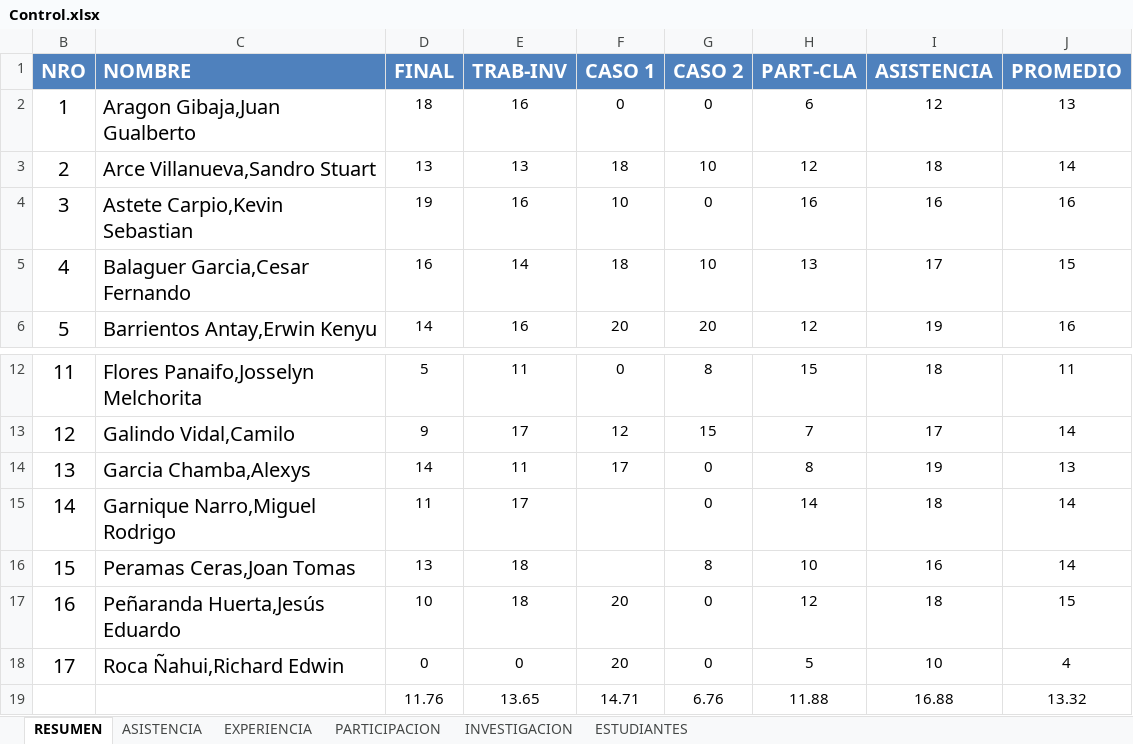
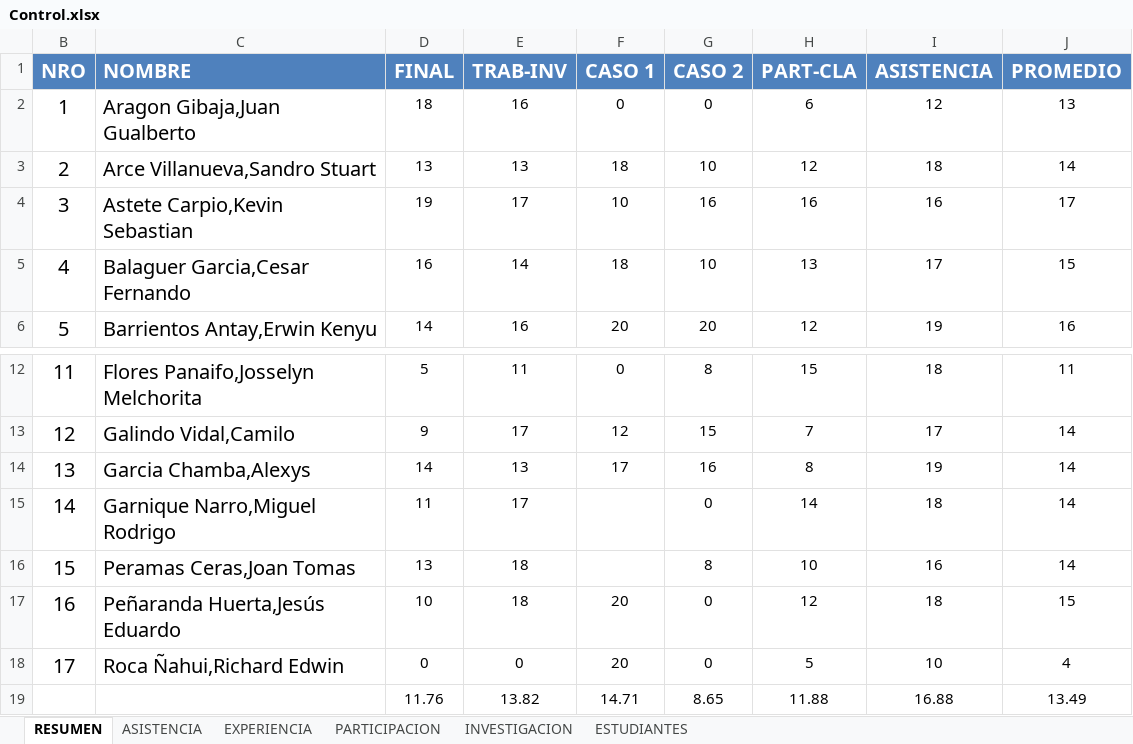
Before and after one commit to gcoronelc/UCS_TDP_2016-6, an Excel workbook: Docs/Control.xlsx, sheet RESUMEN, drawn as a sheet; only a part is shown, gaps mark what is left out; values as stored, in another font and other column widths than the file's, no borders; the diff names each change by its address in the sheet, - before the commit and + after, or states it on an @@ line.

Commit message:
Notas

```diff
--- a/Docs/Control.xlsx (sheet RESUMEN)
+++ b/Docs/Control.xlsx (sheet RESUMEN)
-E4 (TRAB-INV): 16
+E4 (TRAB-INV): 17
-G4 (CASO 2): 0
+G4 (CASO 2): 16
-J4 (PROMEDIO): 16
+J4 (PROMEDIO): 17
-E14 (TRAB-INV): 11
+E14 (TRAB-INV): 13
-G14 (CASO 2): 0
+G14 (CASO 2): 16
-J14 (PROMEDIO): 13
+J14 (PROMEDIO): 14
-E19 (TRAB-INV): 13.65
+E19 (TRAB-INV): 13.82
-G19 (CASO 2): 6.76
+G19 (CASO 2): 8.65
-J19 (PROMEDIO): 13.32
+J19 (PROMEDIO): 13.49
```
